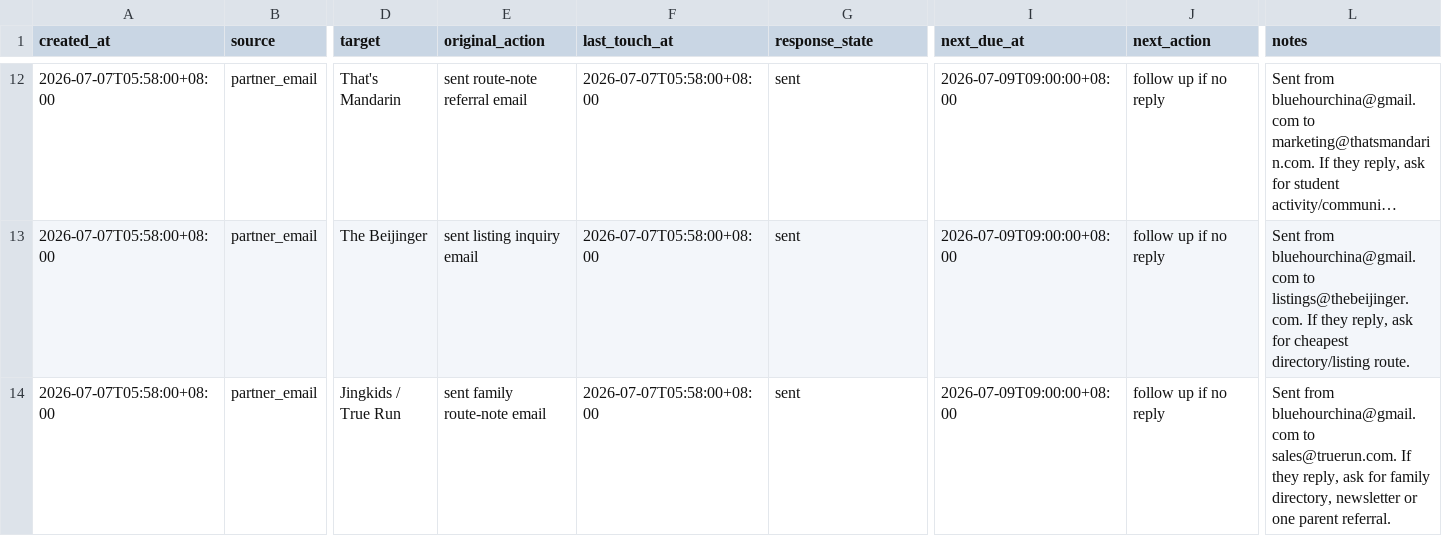
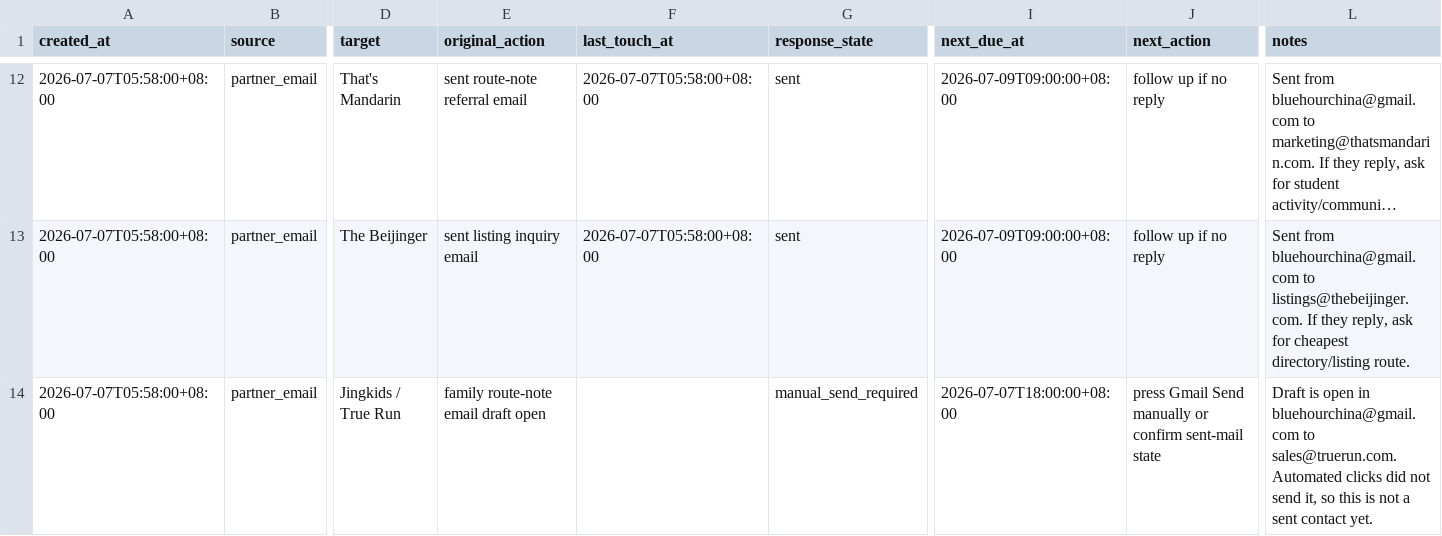
Before and after one commit to bluehourchina/bluehourchina.com, a CSV file: ops/first-customer-followup-tracker-2026-07-07.csv, drawn as a sheet; only a part is shown, gaps mark what is left out; long unchanged cells end in …; the diff names each change by its address in the sheet, - before the commit and + after, or states it on an @@ line.

```diff
--- a/ops/first-customer-followup-tracker-2026-07-07.csv
+++ b/ops/first-customer-followup-tracker-2026-07-07.csv
-E14 (original_action): sent family route-note email
+E14 (original_action): family route-note email draft open
-F14 (last_touch_at): 2026-07-07T05:58:00+08:00
+F14 (last_touch_at): (empty)
-G14 (response_state): sent
+G14 (response_state): manual_send_required
-I14 (next_due_at): 2026-07-09T09:00:00+08:00
+I14 (next_due_at): 2026-07-07T18:00:00+08:00
-J14 (next_action): follow up if no reply
+J14 (next_action): press Gmail Send manually or confirm sent-mail state
-L14 (notes): Sent from bluehourchina@gmail.com to sales@truerun.com. If they reply, ask for family directory, newsletter or one parent referral.
+L14 (notes): Draft is open in bluehourchina@gmail.com to sales@truerun.com. Automated clicks did not send it, so this is not a sent contact yet.
```
Also changed, not shown: ops/first-customer-2026-07-07-real-send-queue.csv, ops/first-customer-execution-log-2026-07-07.csv.
